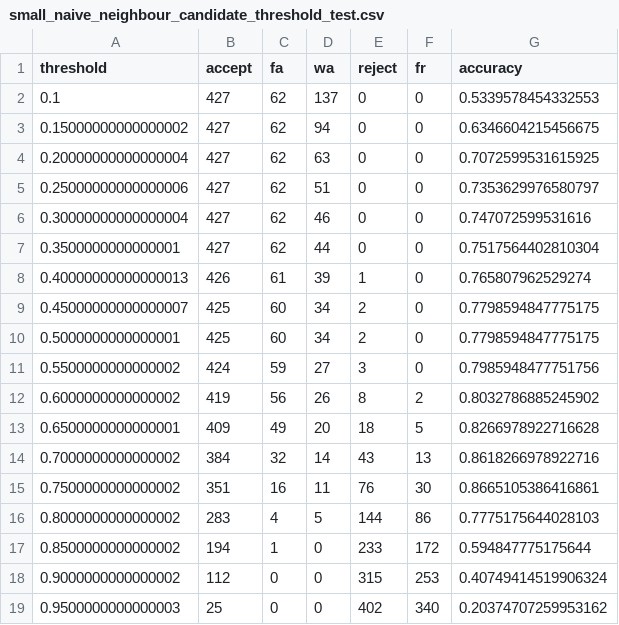
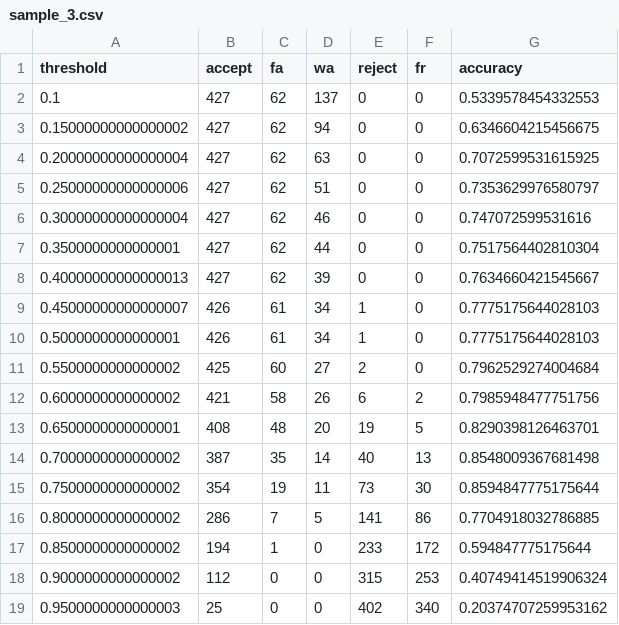
Before and after one commit to TranAnhVu0411/CV_internship, a CSV file: face_recognition/marvel_face_recognition/distance_face_recognition/result/test_threshold/fixed_threshold/cosine_similarity/naive_neighbour/sample_3.csv (was face_recognition/marvel_face_recognition/distance_face_recognition/result/test_threshold/fixed_threshold/cosine_similarity/small_naive_neighbour_candidate_threshold_test.csv), drawn as a sheet.

Commit message:
update threshold result

```diff
--- a/face_recognition/marvel_face_recognition/distance_face_recognition/result/test_threshold/fixed_threshold/cosine_similarity/small_naive_neighbour_candidate_threshold_test.csv
+++ b/face_recognition/marvel_face_recognition/distance_face_recognition/result/test_threshold/fixed_threshold/cosine_similarity/naive_neighbour/sample_3.csv
@@ -7,11 +7,11 @@ threshold,accept,fa,wa,reject,fr,accuracy
 0.3500000000000001,427,62,44,0,0,0.7517564402810304
-0.40000000000000013,426,61,39,1,0,0.765807962529274
-0.45000000000000007,425,60,34,2,0,0.7798594847775175
-0.5000000000000001,425,60,34,2,0,0.7798594847775175
-0.5500000000000002,424,59,27,3,0,0.7985948477751756
-0.6000000000000002,419,56,26,8,2,0.8032786885245902
-0.6500000000000001,409,49,20,18,5,0.8266978922716628
-0.7000000000000002,384,32,14,43,13,0.8618266978922716
-0.7500000000000002,351,16,11,76,30,0.8665105386416861
-0.8000000000000002,283,4,5,144,86,0.7775175644028103
+0.40000000000000013,427,62,39,0,0,0.7634660421545667
+0.45000000000000007,426,61,34,1,0,0.7775175644028103
+0.5000000000000001,426,61,34,1,0,0.7775175644028103
+0.5500000000000002,425,60,27,2,0,0.7962529274004684
+0.6000000000000002,421,58,26,6,2,0.7985948477751756
+0.6500000000000001,408,48,20,19,5,0.8290398126463701
+0.7000000000000002,387,35,14,40,13,0.8548009367681498
+0.7500000000000002,354,19,11,73,30,0.8594847775175644
+0.8000000000000002,286,7,5,141,86,0.7704918032786885
 0.8500000000000002,194,1,0,233,172,0.594847775175644
```
Also changed, not shown: face_recognition/marvel_face_recognition/distance_face_recognition/result/test_threshold/fixed_threshold/euclidean_distance/weight_neighbour/sample_3.csv, 31 other files.
